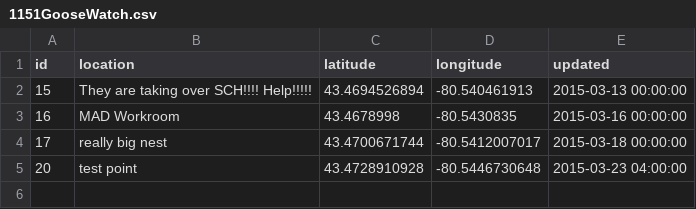
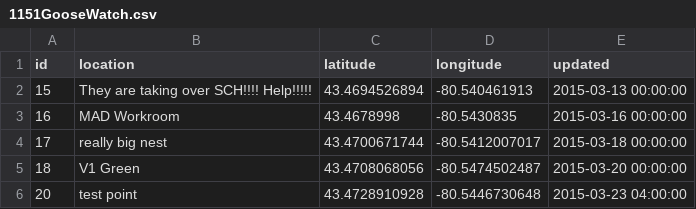
Before and after one commit to uWaterloo/Datasets, a CSV file: GooseWatch/1151GooseWatch.csv, drawn as a sheet.

Commit message:
Automated update to goosewatch data

```diff
--- a/GooseWatch/1151GooseWatch.csv
+++ b/GooseWatch/1151GooseWatch.csv
@@ -4,2 +4,3 @@ id,location,latitude,longitude,updated
 17,really big nest,43.4700671744,-80.5412007017,2015-03-18 00:00:00
+18,V1 Green,43.4708068056,-80.5474502487,2015-03-20 00:00:00
 20,test point,43.4728910928,-80.5446730648,2015-03-23 04:00:00
```
